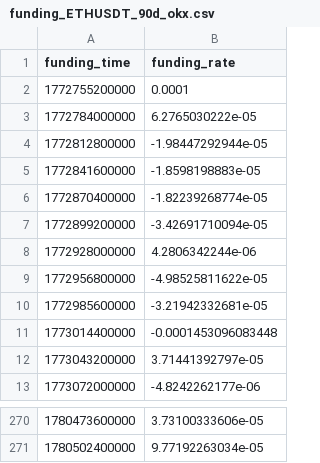
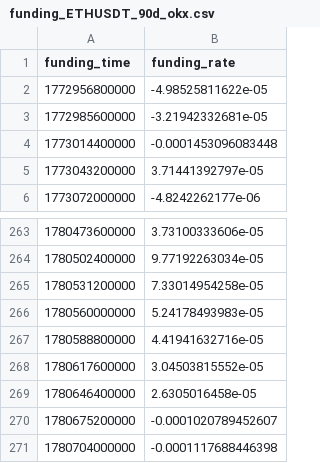
Before and after one commit to patrascuandtei1809-cell/Fix-Last-Time, a CSV file: trading/data/backtest/funding_ETHUSDT_90d_okx.csv, drawn as a sheet; only a part is shown, gaps mark what is left out.

```diff
--- a/trading/data/backtest/funding_ETHUSDT_90d_okx.csv
+++ b/trading/data/backtest/funding_ETHUSDT_90d_okx.csv
@@ -1,9 +1,2 @@
 funding_time,funding_rate
-1772755200000,0.0001
-1772784000000,6.2765030222e-05
-1772812800000,-1.98447292944e-05
-1772841600000,-1.8598198883e-05
-1772870400000,-1.82239268774e-05
-1772899200000,-3.42691710094e-05
-1772928000000,4.2806342244e-06
 1772956800000,-4.98525811622e-05
@@ -271 +264,8 @@ funding_time,funding_rate
 1780502400000,9.77192263034e-05
+1780531200000,7.33014954258e-05
+1780560000000,5.24178493983e-05
+1780588800000,4.41941632716e-05
+1780617600000,3.04503815552e-05
+1780646400000,2.6305016458e-05
+1780675200000,-0.0001020789452607
+1780704000000,-0.0001117688446398
```
Also changed, not shown: trading/data/backtest/funding_SOLUSDT_90d_okx.csv, trading/data/backtest/okx_spot_ETHUSDT_1h_90d.csv, 12 other files.
